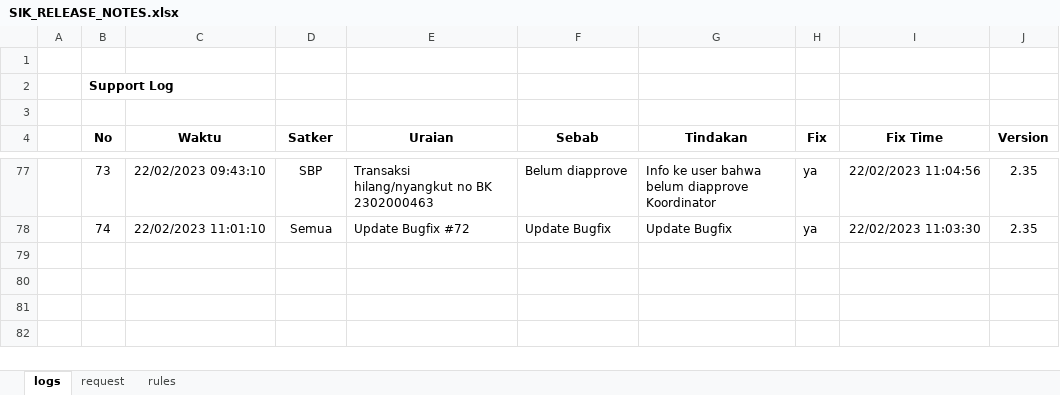
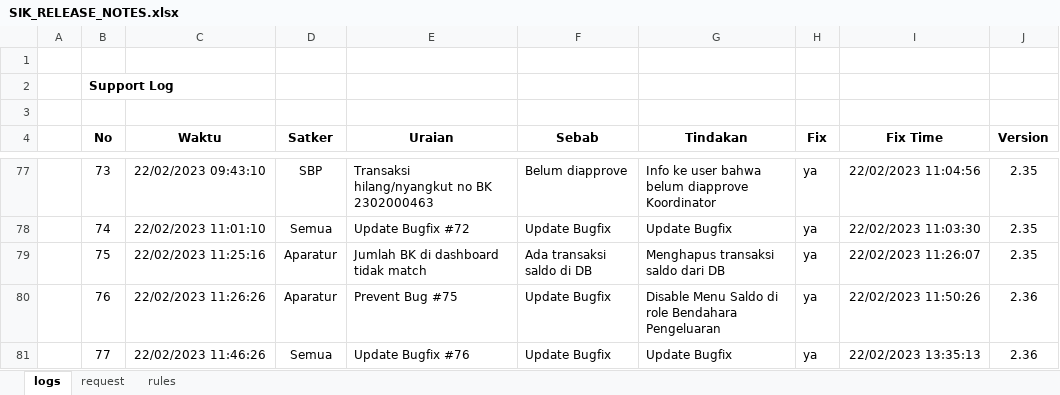
Before and after one commit to Faridalim/sik_release_note, an Excel workbook: SIK_RELEASE_NOTES.xlsx, sheet logs, drawn as a sheet; only a part is shown, gaps mark what is left out; values as stored, in another font and other column widths than the file's, no borders; the diff names each change by its address in the sheet, - before the commit and + after, or states it on an @@ line.

Commit message:
Update 2.36

```diff
--- a/SIK_RELEASE_NOTES.xlsx (sheet logs)
+++ b/SIK_RELEASE_NOTES.xlsx (sheet logs)
+row 79:  | 75 | 22/02/2023 11:25:16 | Aparatur | Jumlah BK di dashboard tidak match | Ada transaksi saldo di DB | Menghapus transaksi saldo dari DB | ya | 22/02/2023 11:26:07 | 2.35
+row 80:  | 76 | 22/02/2023 11:26:26 | Aparatur | Prevent Bug #75 | Update Bugfix | Disable Menu Saldo di role Bendahara Pengeluaran | ya | 22/02/2023 11:50:26 | 2.36
+row 81:  | 77 | 22/02/2023 11:46:26 | Semua | Update Bugfix #76 | Update Bugfix | Update Bugfix | ya | 22/02/2023 13:35:13 | 2.36
```
